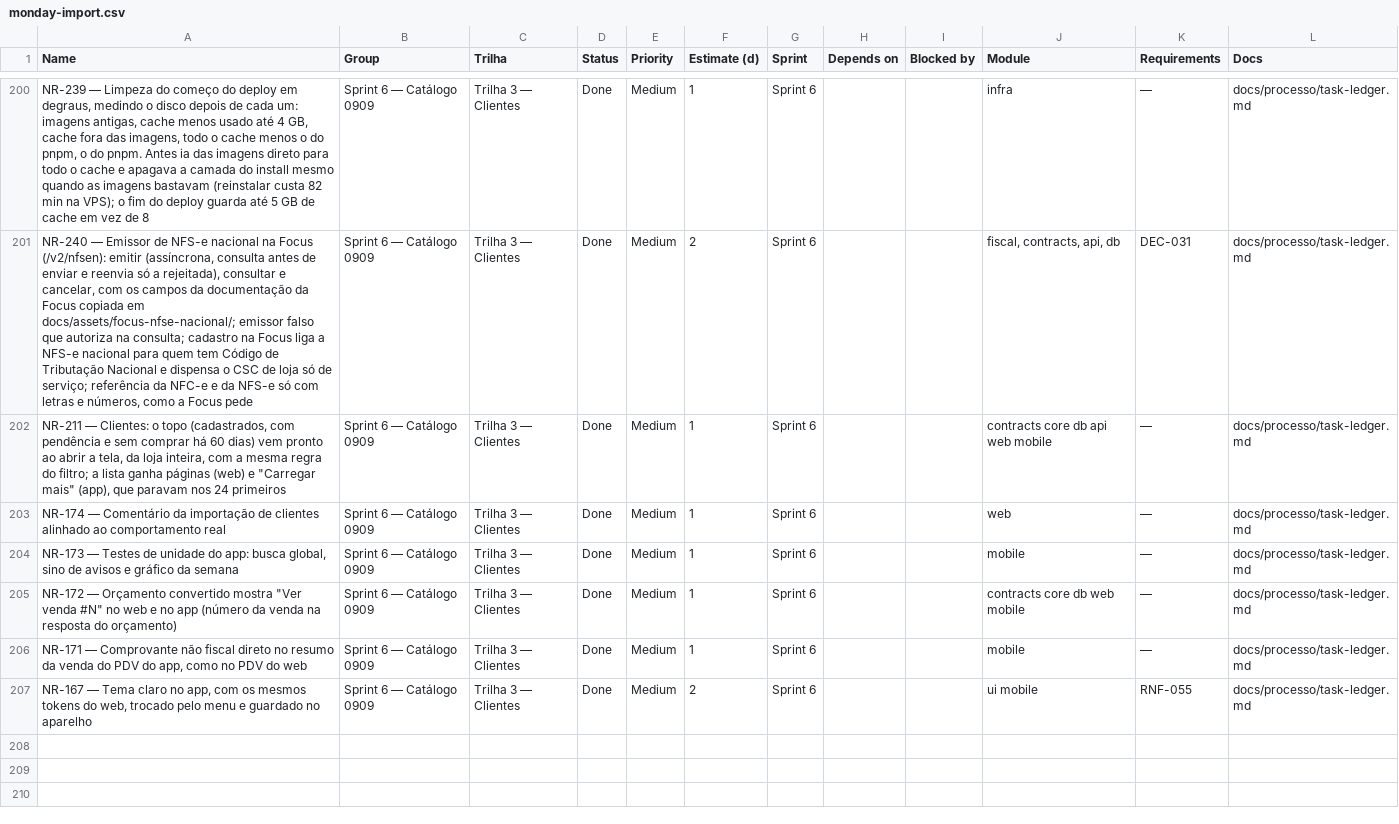
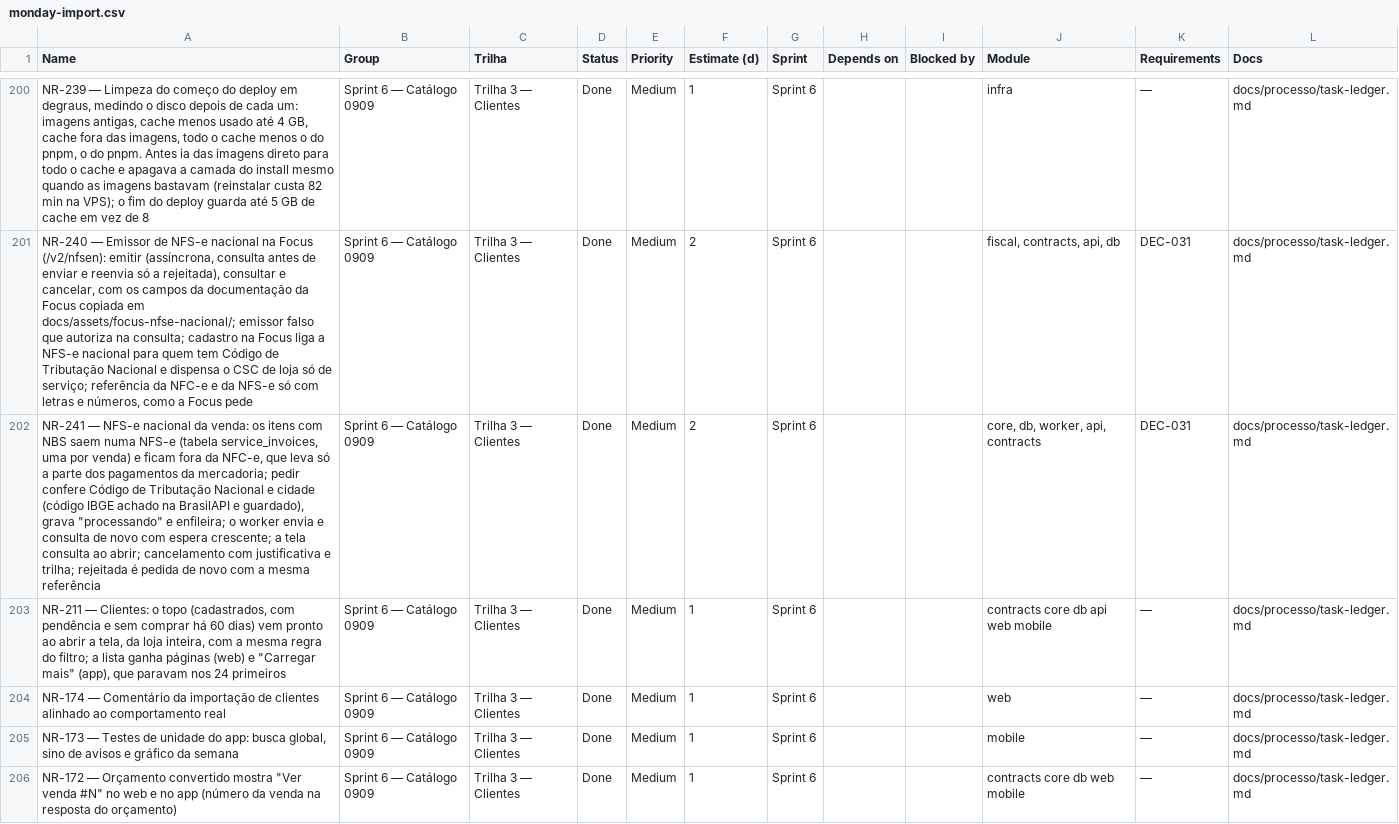
Before and after one commit to Ei-buddy/ei-buddy, a CSV file: docs/processo/monday-import.csv, drawn as a sheet; only a part is shown, gaps mark what is left out; the shorter side is filled out with more unchanged rows; the diff names each change by its address in the sheet, - before the commit and + after, or states it on an @@ line.

```diff
--- a/docs/processo/monday-import.csv
+++ b/docs/processo/monday-import.csv
+row 202: NR-241 — NFS-e nacional da venda: os itens com NBS saem numa NFS-e (tabela service_invoices, uma por venda) e ficam fora da NFC-e, que leva só a parte dos pagamentos da mercadoria; pedir confere Código de Tributação Nacional e cidade (código IBGE achado na BrasilAPI e guardado), grava "processando" e enfileira; o worker envia e consulta de novo com espera crescente; a tela consulta ao abrir; cancelamento com justificativa e trilha; rejeitada é pedida de novo com a mesma referência | Sprint 6 — Catálogo 0909 | Trilha 3 — Clientes | Done | Medium | 2 | Sprint 6 |  |  | core, db, worker, api, contracts | DEC-031 | docs/processo/task-ledger.md
```
Also changed, not shown: 32 other files.
